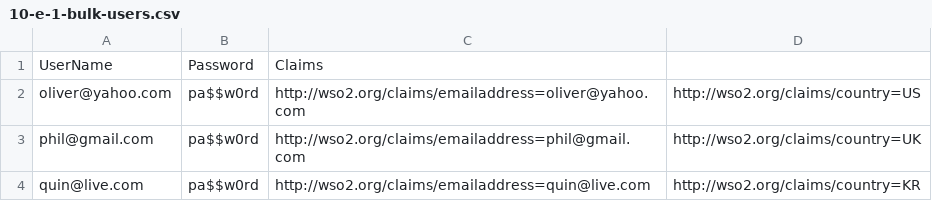
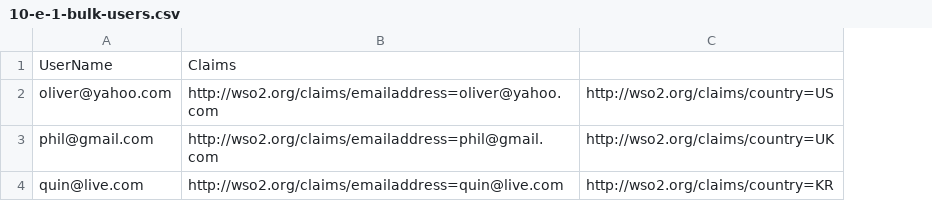
Before and after one commit to nipunthathsara/fcw-demo, a CSV file: 10/e/10-e-1-bulk-users.csv, drawn as a sheet; the diff names each change by its address in the sheet, - before the commit and + after, or states it on an @@ line.

Commit message:
modifi passwords

```diff
--- a/10/e/10-e-1-bulk-users.csv
+++ b/10/e/10-e-1-bulk-users.csv
-column B, rows 1-4: Password | pa$$w0rd | pa$$w0rd | pa$$w0rd
```
Also changed, not shown: 10/g/10-g-1-hashed-users.csv, 1 other file.
